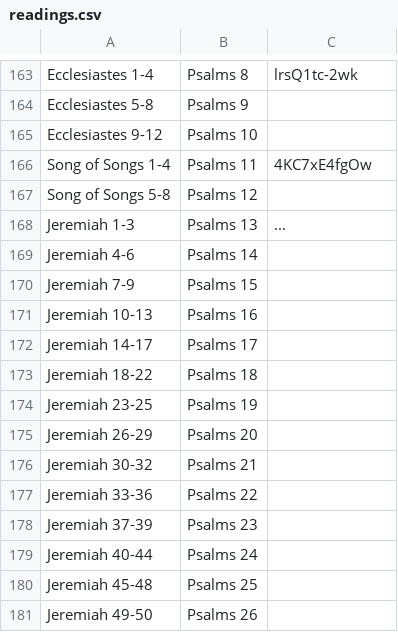
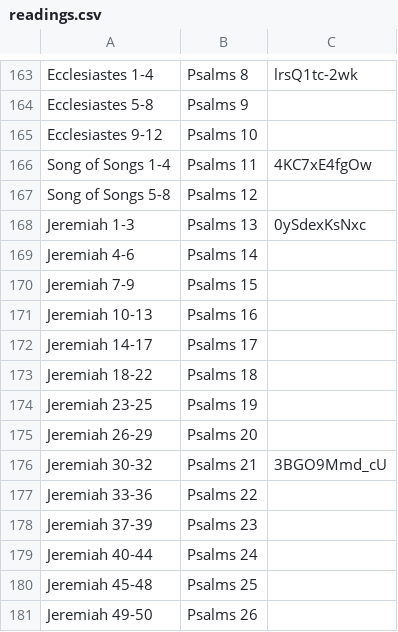
Before and after one commit to leighmcculloch/readprayrepeat.com, a CSV file: data/readings.csv, drawn as a sheet; only a part is shown, gaps mark what is left out.

Commit message:
Add videos for Jeremiah

```diff
--- a/data/readings.csv
+++ b/data/readings.csv
@@ -167,3 +167,3 @@ Song of Songs 1-4, Psalms  11, 4KC7xE4fgOw
 Song of Songs 5-8, Psalms  12,
-Jeremiah       1-3 , Psalms  13, ...
+Jeremiah       1-3 , Psalms  13, 0ySdexKsNxc
 Jeremiah       4-6 , Psalms  14,
@@ -175,3 +175,3 @@ Jeremiah      23-25, Psalms  19,
 Jeremiah      26-29, Psalms  20,
-Jeremiah      30-32, Psalms  21,
+Jeremiah      30-32, Psalms  21, 3BGO9Mmd_cU
 Jeremiah      33-36, Psalms  22,
```
